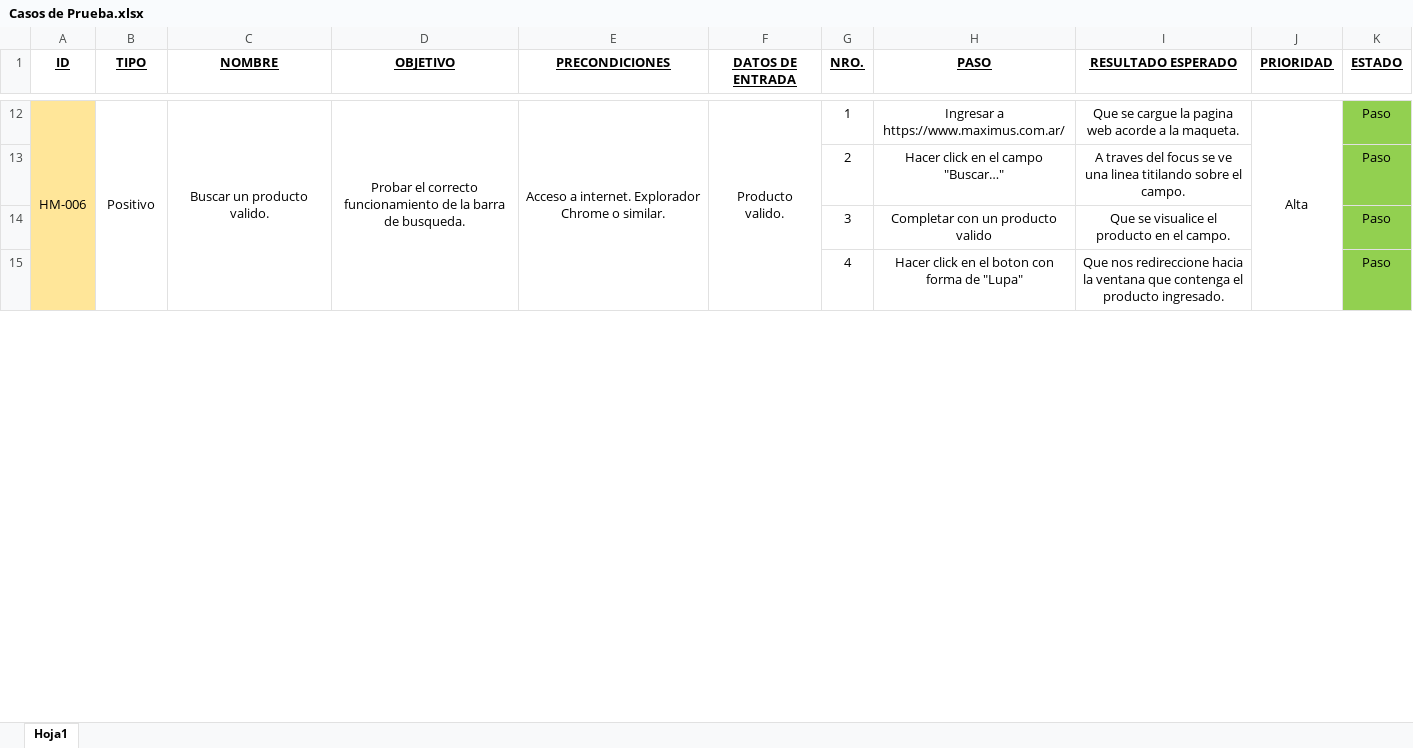
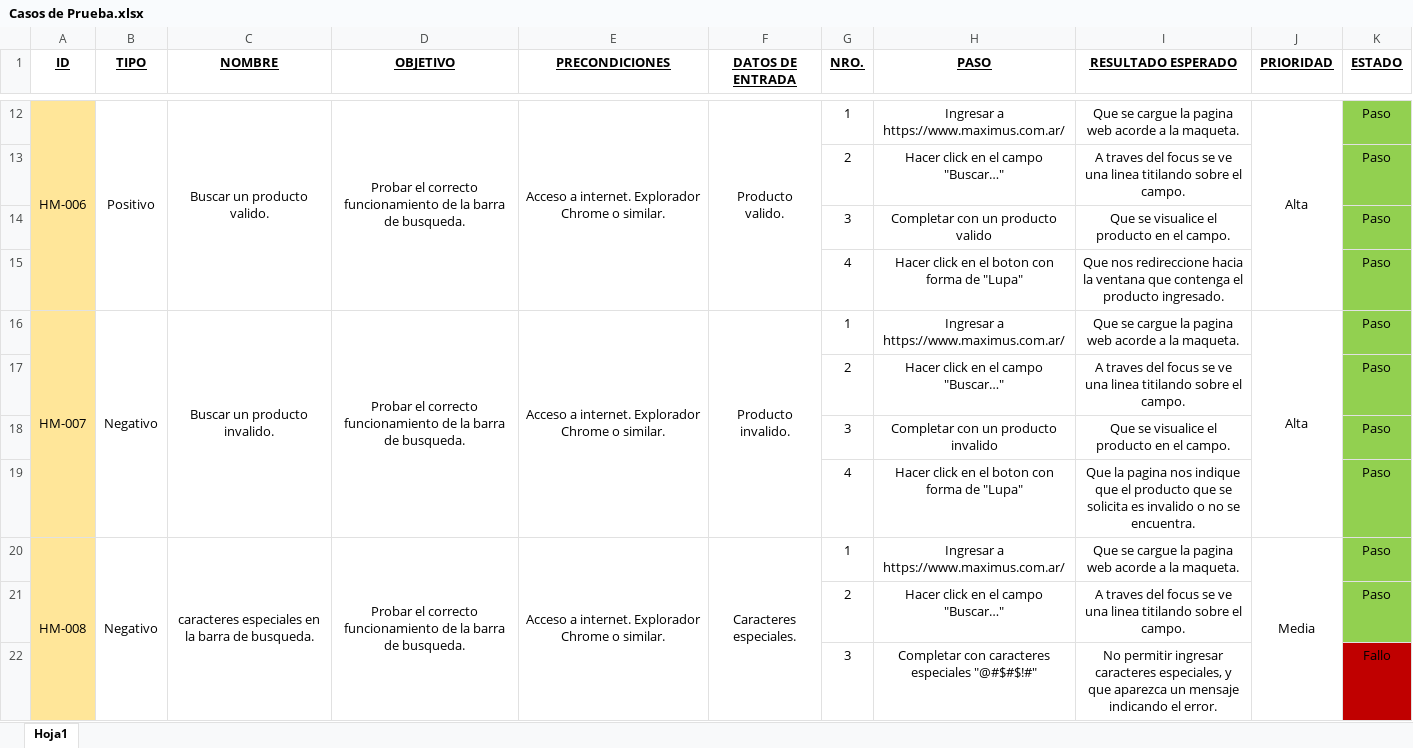
Before and after one commit to AgustinTogni/ProyectoMaximus, an Excel workbook: Casos de Prueba.xlsx, sheet Hoja1, drawn as a sheet; only a part is shown, gaps mark what is left out; values as stored, in another font and other column widths than the file's, no borders; the diff covers the shown part only; the diff names each change by its address in the sheet, - before the commit and + after, or states it on an @@ line.

Commit message:
Add files via upload

```diff
--- a/Casos de Prueba.xlsx (sheet Hoja1)
+++ b/Casos de Prueba.xlsx (sheet Hoja1)
+row 16: HM-007 | Negativo | Buscar un producto invalido. | Probar el correcto funcionamiento de la barra de busqueda. | Acceso a internet. Explorador Chrome o similar. | Producto invalido. | 1 | Ingresar a https://www.maximus.com.ar/ | Que se cargue la pagina web acorde a la maqueta. | Alta | Paso
+row 17:  |  |  |  |  |  | 2 | Hacer click en el campo "Buscar…" | A traves del focus se ve una linea titilando sobre el campo. |  | Paso
+row 18:  |  |  |  |  |  | 3 | Completar con un producto invalido | Que se visualice el producto en el campo. |  | Paso
+row 19:  |  |  |  |  |  | 4 | Hacer click en el boton con forma de "Lupa" | Que la pagina nos indique que el producto que se solicita es invalido o no se encuentra. |  | Paso
+row 20: HM-008 | Negativo | caracteres especiales en la barra de busqueda. | Probar el correcto funcionamiento de la barra de busqueda. | Acceso a internet. Explorador Chrome o similar. | Caracteres especiales. | 1 | Ingresar a https://www.maximus.com.ar/ | Que se cargue la pagina web acorde a la maqueta. | Media | Paso
+row 21:  |  |  |  |  |  | 2 | Hacer click en el campo "Buscar…" | A traves del focus se ve una linea titilando sobre el campo. |  | Paso
+row 22:  |  |  |  |  |  | 3 | Completar con caracteres especiales "@#$#$!#" | No permitir ingresar caracteres especiales, y que aparezca un mensaje indicando el error. |  | Fallo
```
Also changed, not shown: 13 edited cells elsewhere in this sheet.
